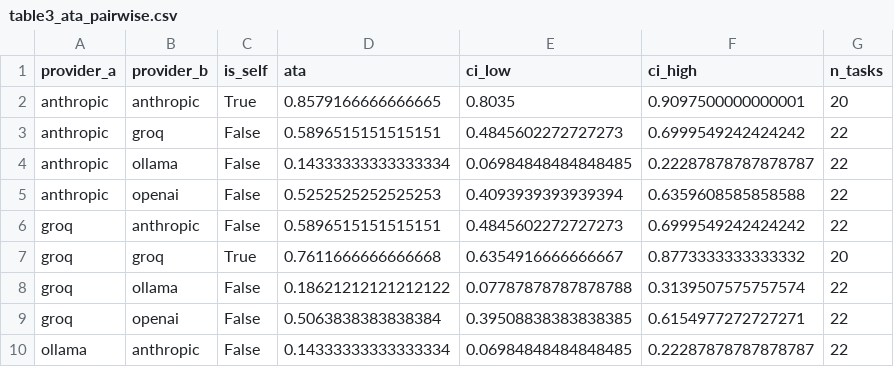
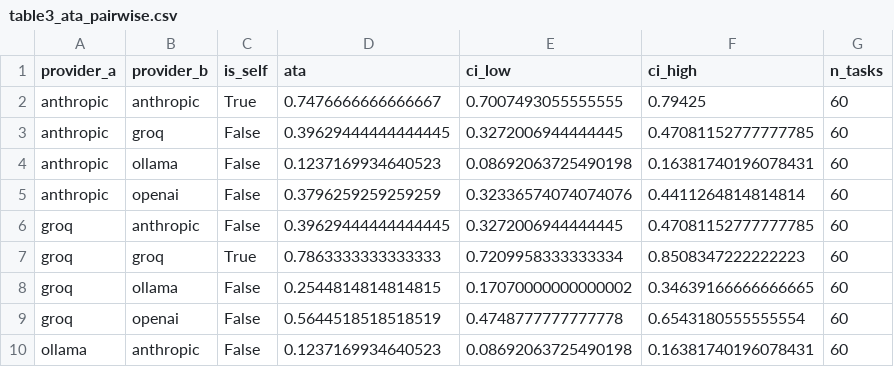
Before and after one commit to rbi-international/cross-provider-trust-benchmark, a CSV file: paper/tables/table3_ata_pairwise.csv, drawn as a sheet; only a part is shown; the diff covers the shown part only.

```diff
--- a/paper/tables/table3_ata_pairwise.csv
+++ b/paper/tables/table3_ata_pairwise.csv
@@ -1,10 +1,10 @@
 provider_a,provider_b,is_self,ata,ci_low,ci_high,n_tasks
-anthropic,anthropic,True,0.8579166666666665,0.8035,0.9097500000000001,20
-anthropic,groq,False,0.5896515151515151,0.4845602272727273,0.6999549242424242,22
-anthropic,ollama,False,0.14333333333333334,0.06984848484848485,0.22287878787878787,22
-anthropic,openai,False,0.5252525252525253,0.4093939393939394,0.6359608585858588,22
-groq,anthropic,False,0.5896515151515151,0.4845602272727273,0.6999549242424242,22
-groq,groq,True,0.7611666666666668,0.6354916666666667,0.8773333333333332,20
-groq,ollama,False,0.18621212121212122,0.07787878787878788,0.3139507575757574,22
-groq,openai,False,0.5063838383838384,0.39508838383838385,0.6154977272727271,22
-ollama,anthropic,False,0.14333333333333334,0.06984848484848485,0.22287878787878787,22
+anthropic,anthropic,True,0.7476666666666667,0.7007493055555555,0.79425,60
+anthropic,groq,False,0.39629444444444445,0.3272006944444445,0.47081152777777785,60
+anthropic,ollama,False,0.1237169934640523,0.08692063725490198,0.16381740196078431,60
+anthropic,openai,False,0.3796259259259259,0.32336574074074076,0.4411264814814814,60
+groq,anthropic,False,0.39629444444444445,0.3272006944444445,0.47081152777777785,60
+groq,groq,True,0.7863333333333333,0.7209958333333334,0.8508347222222223,60
+groq,ollama,False,0.2544814814814815,0.17070000000000002,0.34639166666666665,60
+groq,openai,False,0.5644518518518519,0.4748777777777778,0.6543180555555554,60
+ollama,anthropic,False,0.1237169934640523,0.08692063725490198,0.16381740196078431,60
```
Also changed, not shown: 28 edited cells elsewhere in this file, paper/tables/table2_tsr_by_provider.csv, paper/tables/table2b_pairwise_providers.csv, 28 other files.
